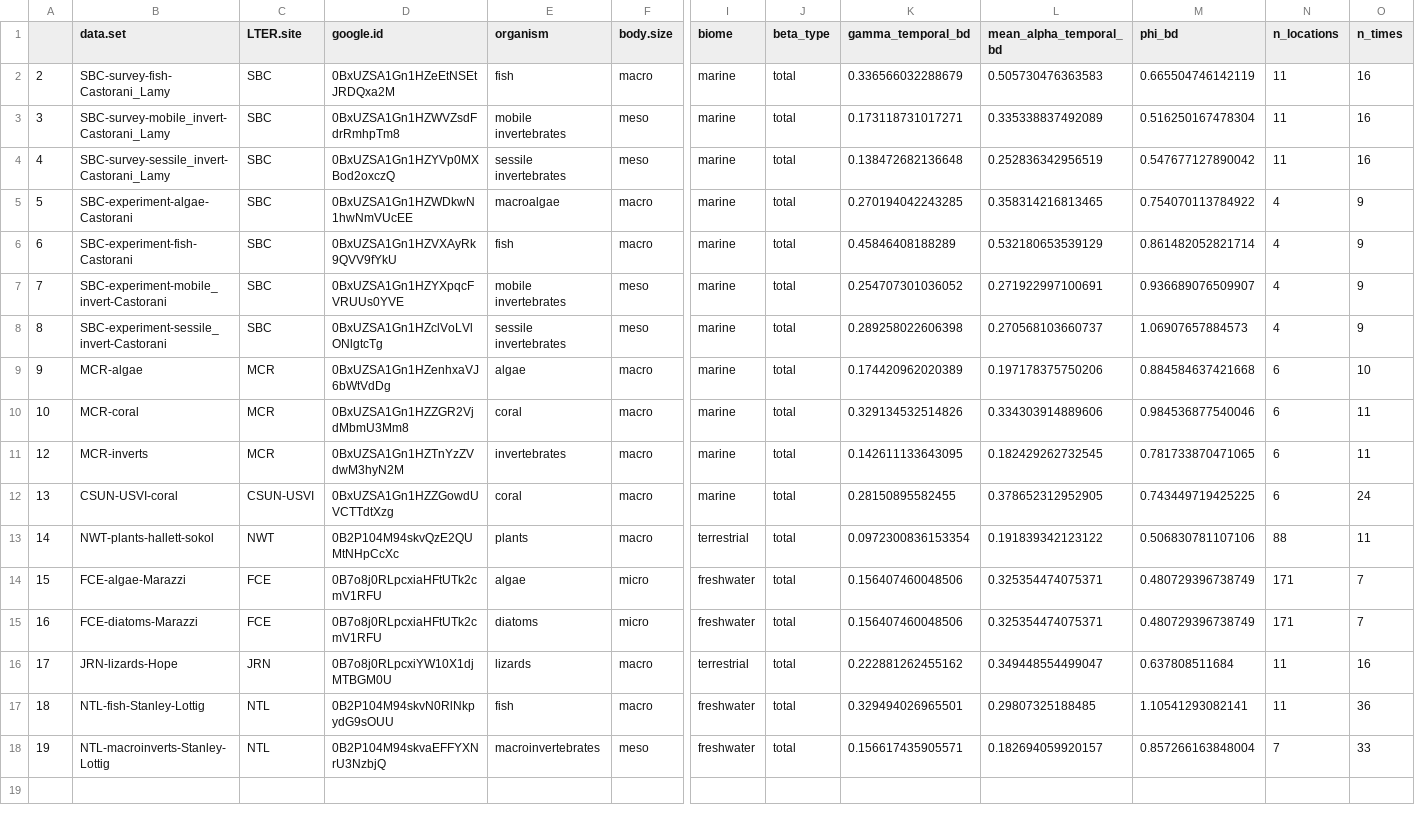
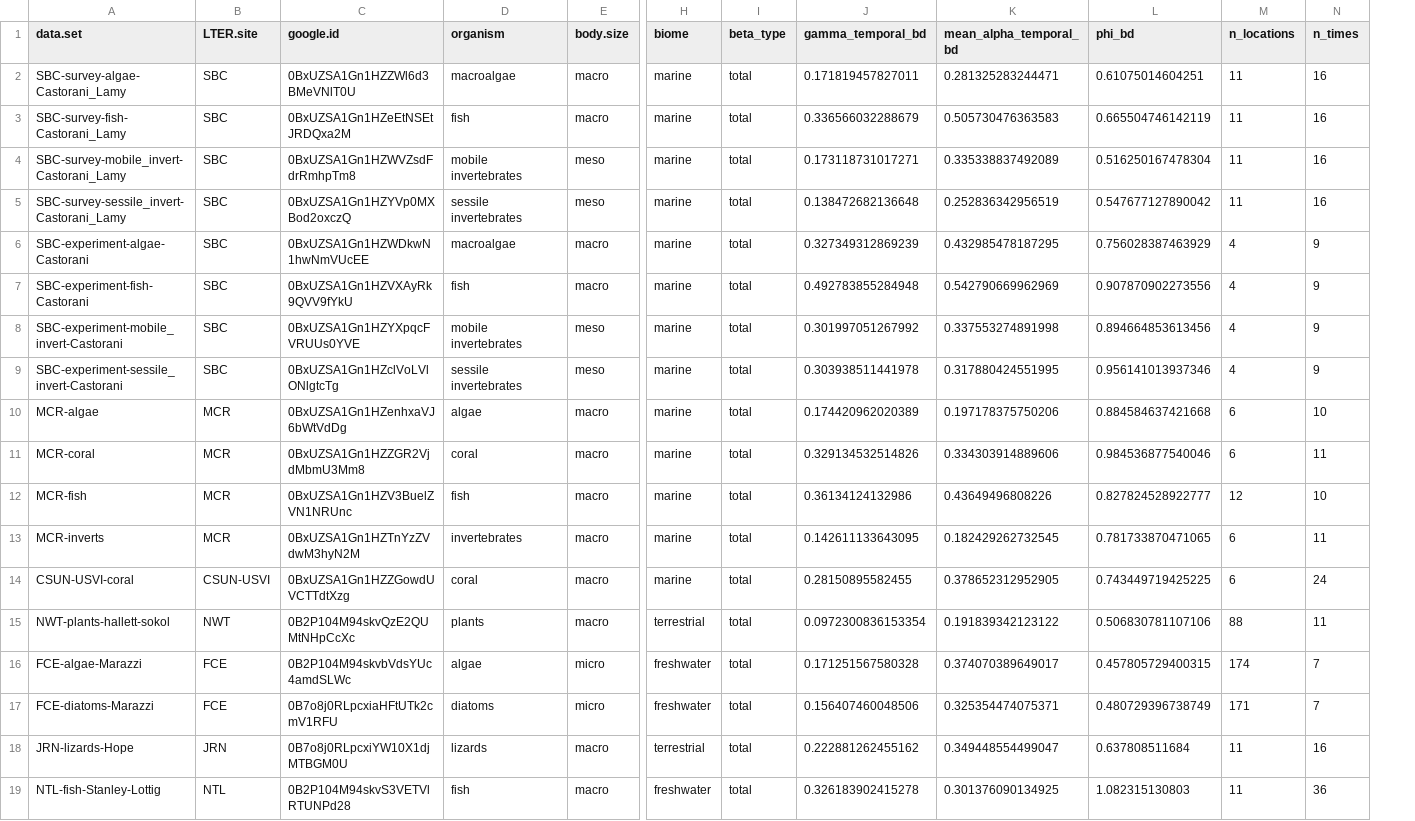
Before and after one commit to sokole/ltermetacommunities, a CSV file: Group3-diversity-metrics/data-comp-stability-components-v-1-0-1.csv, drawn as a sheet; only a part is shown, gaps mark what is left out; removed rows and columns are numbered as before the commit, all else as after; rows hold the shown columns only; the diff names each change by its address in the sheet, - before the commit and + after, or states it on an @@ line.

```diff
--- a/Group3-diversity-metrics/data-comp-stability-components-v-1-0-1.csv
+++ b/Group3-diversity-metrics/data-comp-stability-components-v-1-0-1.csv
-column A, rows 2-17: 2 | 3 | 4 | 5 | 6 | 7 | 8 | 9 | 10 | 12 | 13 | 14 | 15 | 16 | 17 | 18
+row 2: SBC-survey-algae-Castorani_Lamy | SBC | 0BxUZSA1Gn1HZZWl6d3BMeVNlT0U | macroalgae | macro | marine | total | 0.171819457827011 | 0.281325283244471 | 0.61075014604251 | 11 | 16
-J6 (gamma_temporal_bd): 0.270194042243285
+J6 (gamma_temporal_bd): 0.327349312869239
-K6 (mean_alpha_temporal_bd): 0.358314216813465
+K6 (mean_alpha_temporal_bd): 0.432985478187295
-L6 (phi_bd): 0.754070113784922
+L6 (phi_bd): 0.756028387463929
-J7 (gamma_temporal_bd): 0.45846408188289
+J7 (gamma_temporal_bd): 0.492783855284948
-K7 (mean_alpha_temporal_bd): 0.532180653539129
+K7 (mean_alpha_temporal_bd): 0.542790669962969
-L7 (phi_bd): 0.861482052821714
+L7 (phi_bd): 0.907870902273556
-J8 (gamma_temporal_bd): 0.254707301036052
+J8 (gamma_temporal_bd): 0.301997051267992
-K8 (mean_alpha_temporal_bd): 0.271922997100691
+K8 (mean_alpha_temporal_bd): 0.337553274891998
-L8 (phi_bd): 0.936689076509907
+L8 (phi_bd): 0.894664853613456
-J9 (gamma_temporal_bd): 0.289258022606398
+J9 (gamma_temporal_bd): 0.303938511441978
-K9 (mean_alpha_temporal_bd): 0.270568103660737
+K9 (mean_alpha_temporal_bd): 0.317880424551995
-L9 (phi_bd): 1.06907657884573
+L9 (phi_bd): 0.956141013937346
+row 12: MCR-fish | MCR | 0BxUZSA1Gn1HZV3BuelZVN1NRUnc | fish | macro | marine | total | 0.36134124132986 | 0.43649496808226 | 0.827824528922777 | 12 | 10
-C16 (google.id): 0B7o8j0RLpcxiaHFtUTk2cmV1RFU
+C16 (google.id): 0B2P104M94skvbVdsYUc4amdSLWc
-J16 (gamma_temporal_bd): 0.156407460048506
+J16 (gamma_temporal_bd): 0.171251567580328
-K16 (mean_alpha_temporal_bd): 0.325354474075371
+K16 (mean_alpha_temporal_bd): 0.374070389649017
-L16 (phi_bd): 0.480729396738749
+L16 (phi_bd): 0.457805729400315
-M16 (n_locations): 171
+M16 (n_locations): 174
-C19 (google.id): 0B2P104M94skvN0RlNkpydG9sOUU
+C19 (google.id): 0B2P104M94skvS3VETVlRTUNPd28
-J19 (gamma_temporal_bd): 0.329494026965501
+J19 (gamma_temporal_bd): 0.326183902415278
-K19 (mean_alpha_temporal_bd): 0.29807325188485
+K19 (mean_alpha_temporal_bd): 0.301376090134925
-L19 (phi_bd): 1.10541293082141
+L19 (phi_bd): 1.082315130803
-row 18: 19 | NTL-macroinverts-Stanley-Lottig | NTL | 0B2P104M94skvaEFFYXNrU3NzbjQ | macroinvertebrates | meso | freshwater | total | 0.156617435905571 | 0.182694059920157 | 0.857266163848004 | 7 | 33
```
Also changed, not shown: Group3-diversity-metrics/dat_CVs_divpart_env_v-0-9-1.csv, 2 other files.
